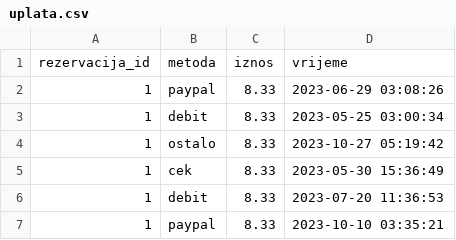
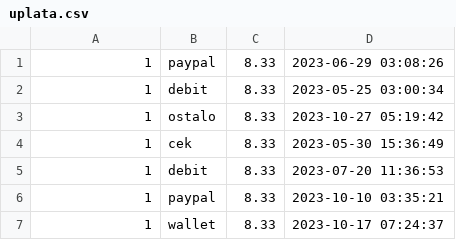
Before and after one commit to JurajSternVukotic/unipu-turisticka-agencija, a CSV file: data/uplata.csv, drawn as a sheet; only a part is shown; the shorter side is filled out with more unchanged rows; the diff names each change by its address in the sheet, - before the commit and + after, or states it on an @@ line.

Commit message:
Remove Payment header

```diff
--- a/data/uplata.csv
+++ b/data/uplata.csv
-row 1: rezervacija_id | metoda | iznos | vrijeme
```
